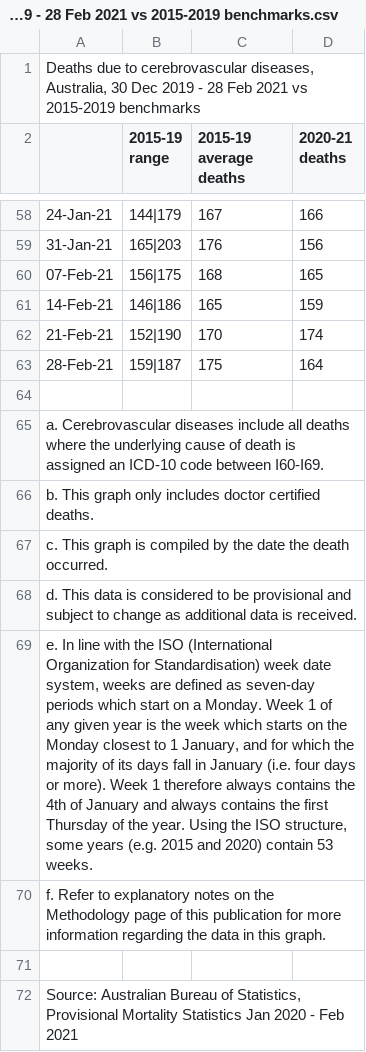
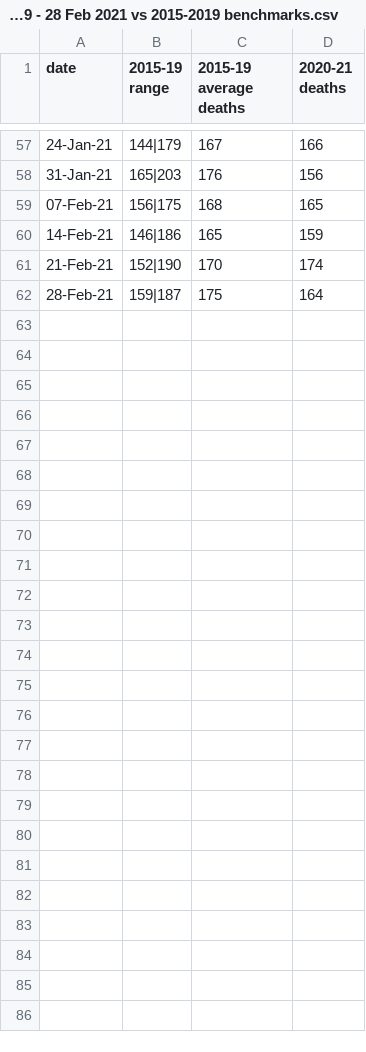
Before and after one commit to JackXinPan/ETL-Project, a CSV file: Resources/Deaths due to cerebrovascular diseases, Australia, 30 Dec 2019 - 28 Feb 2021 vs 2015-2019 benchmarks.csv, drawn as a sheet; only a part is shown, gaps mark what is left out; removed rows and columns are numbered as before the commit, all else as after; the diff names each change by its address in the sheet, - before the commit and + after, or states it on an @@ line.

```diff
--- a/Resources/Deaths due to cerebrovascular diseases, Australia, 30 Dec 2019 - 28 Feb 2021 vs 2015-2019 benchmarks.csv
+++ b/Resources/Deaths due to cerebrovascular diseases, Australia, 30 Dec 2019 - 28 Feb 2021 vs 2015-2019 benchmarks.csv
-row 1: Deaths due to cerebrovascular diseases, Australia, 30 Dec 2019 - 28 Feb 2021 vs 2015-2019 benchmarks
-A1: (empty)
+A1: date
-row 64: (empty)
-row 65: a. Cerebrovascular diseases include all deaths where the underlying cause of death is assigned an ICD-10 code between I60-I69.
-row 66: b. This graph only includes doctor certified deaths.
-row 67: c. This graph is compiled by the date the death occurred.
-row 68: d. This data is considered to be provisional and subject to change as additional data is received.
-row 69: e. In line with the ISO (International Organization for Standardisation) week date system, weeks are defined as seven-day periods which start on a Monday. Week 1 of any given year is the week which starts on the Monday closest to 1 January, and for which the majority of its days fall in January (i.e. four days or more). Week 1 therefore always contains the 4th of January and always contains the first Thursday of the year. Using the ISO structure, some years (e.g. 2015 and 2020) contain 53 weeks.
-row 70: f. Refer to explanatory notes on the Methodology page of this publication for more information regarding the data in this graph.
-row 71: (empty)
-row 72: Source: Australian Bureau of Statistics, Provisional Mortality Statistics Jan 2020 - Feb 2021
```
Also changed, not shown: Resources/Deaths due to cancer, Australia, 30 Dec 2019 - 28 Feb 2021 vs 2015-2019 benchmarks.csv, Resources/Deaths due to chronic lower respiratory diseases, Australia, 30 Dec 2019 - 28 Feb 2021 vs 2015-2019 benchmarks.csv, 6 other files.
